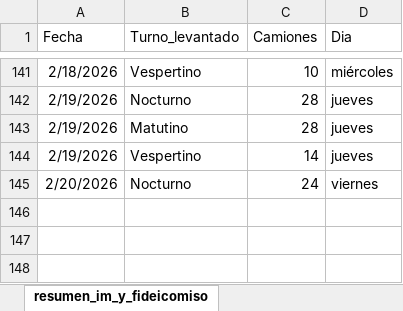
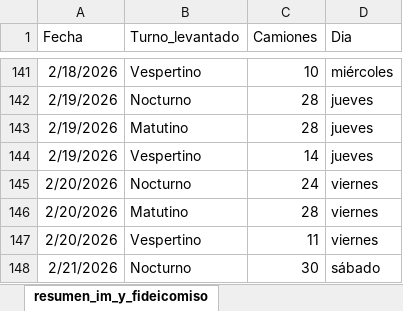
Before and after one commit to liottinicolas/APP_nuevoinforme, an Excel workbook: scripts/visitados/datos_vaciados_camiones.xlsx, sheet resumen_im_y_fideicomiso, drawn as a sheet; only a part is shown, gaps mark what is left out; values as stored, in another font and other column widths than the file's, no borders; the diff names each change by its address in the sheet, - before the commit and + after, or states it on an @@ line.

```diff
--- a/scripts/visitados/datos_vaciados_camiones.xlsx (sheet resumen_im_y_fideicomiso)
+++ b/scripts/visitados/datos_vaciados_camiones.xlsx (sheet resumen_im_y_fideicomiso)
+row 146: 2/20/2026 | Matutino | 28 | viernes
+row 147: 2/20/2026 | Vespertino | 11 | viernes
+row 148: 2/21/2026 | Nocturno | 30 | sábado
```
Also changed, not shown: sheet vaciados_imyfideicomiso, sheet vaciados_im, sheet resumen_circuitos_im, 7 other files.
